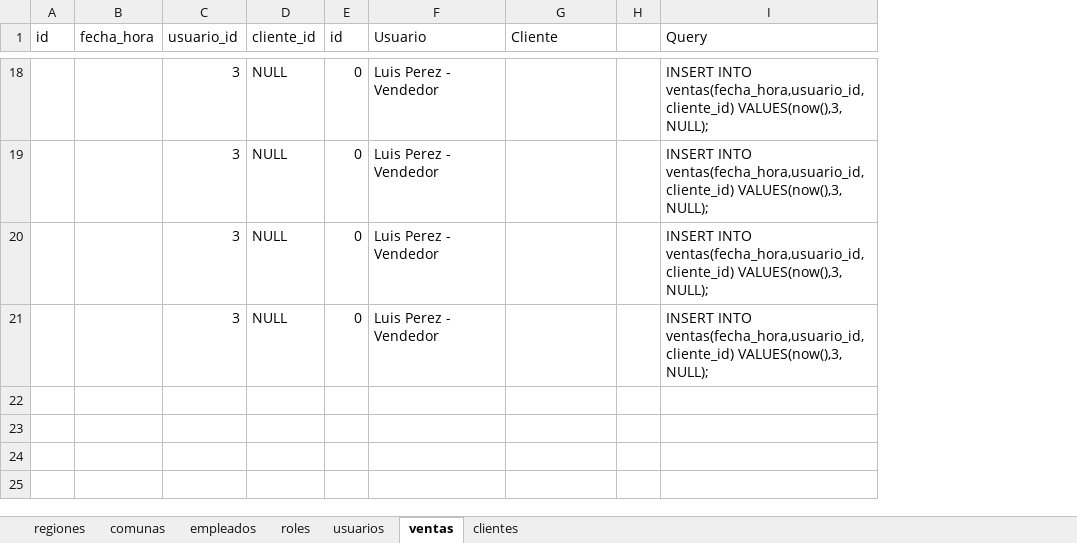
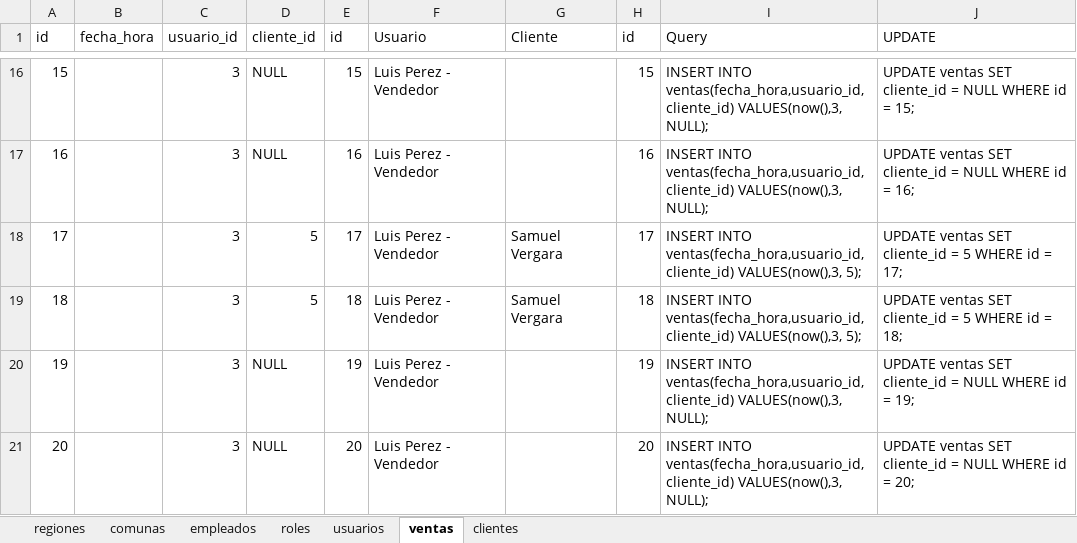
Before and after one commit to segundogaldames/pro202-3603, an Excel workbook: Carga masiva.xlsx, sheet ventas, drawn as a sheet; only a part is shown, gaps mark what is left out; values as stored, in another font and other column widths than the file's, no borders; removed rows and columns are numbered as before the commit, all else as after; the diff covers the shown part only; the diff names each change by its address in the sheet, - before the commit and + after, or states it on an @@ line.

```diff
--- a/Carga masiva.xlsx (sheet ventas)
+++ b/Carga masiva.xlsx (sheet ventas)
-column H, empty
+column H (id), rows 16-17: 15 | 16; rows 20-21: 19 | 20
+column J (UPDATE), rows 16-17: UPDATE ventas SET cliente_id = NULL WHERE id = 15; | UPDATE ventas SET cliente_id = NULL WHERE id = 16;; rows 20-21: UPDATE ventas SET cliente_id = NULL WHERE id = 19; | UPDATE ventas SET cliente_id = NULL WHERE id = 20;
-A16 (id): (empty)
+A16 (id): 15
-E16 (id): 0
+E16 (id): 15
-A17 (id): (empty)
+A17 (id): 16
-E17 (id): 0
+E17 (id): 16
+row 18: 17 |  | 3 | 5 | 17 | Luis Perez - Vendedor | Samuel Vergara | 17 | INSERT INTO ventas(fecha_hora,usuario_id,cliente_id) VALUES(now(),3, 5); | UPDATE ventas SET cliente_id = 5 WHERE id = 17;
+row 19: 18 |  | 3 | 5 | 18 | Luis Perez - Vendedor | Samuel Vergara | 18 | INSERT INTO ventas(fecha_hora,usuario_id,cliente_id) VALUES(now(),3, 5); | UPDATE ventas SET cliente_id = 5 WHERE id = 18;
-A20 (id): (empty)
+A20 (id): 19
-E20 (id): 0
+E20 (id): 19
-A21 (id): (empty)
+A21 (id): 20
-E21 (id): 0
+E21 (id): 20
```
Also changed, not shown: 7 added rows, 9 removed rows and 12 edited cells elsewhere in this sheet, sheet clientes, formulas that keep their value, 6 other files.
